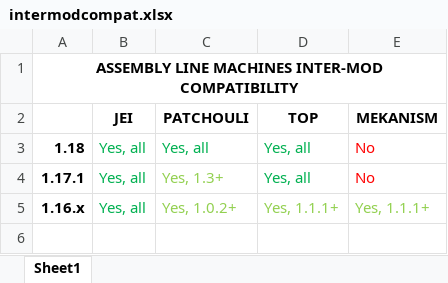
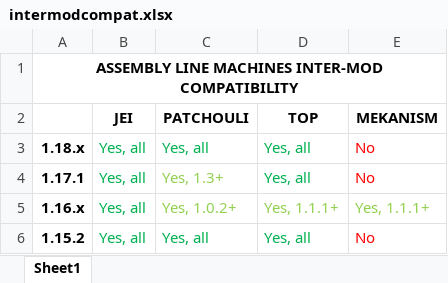
Before and after one commit to HaydenBelanger/assemblylinemachines, an Excel workbook: intermodcompat.xlsx, sheet Sheet1, drawn as a sheet; values as stored, in another font and other column widths than the file's, no borders; the diff names each change by its address in the sheet, - before the commit and + after, or states it on an @@ line.

Commit message:
Update intermodcompat.xlsx

```diff
--- a/intermodcompat.xlsx (sheet Sheet1)
+++ b/intermodcompat.xlsx (sheet Sheet1)
-A3: 1.18
+A3: 1.18.x
+row 6: 1.15.2 | Yes, all | Yes, all | Yes, all | No
```
